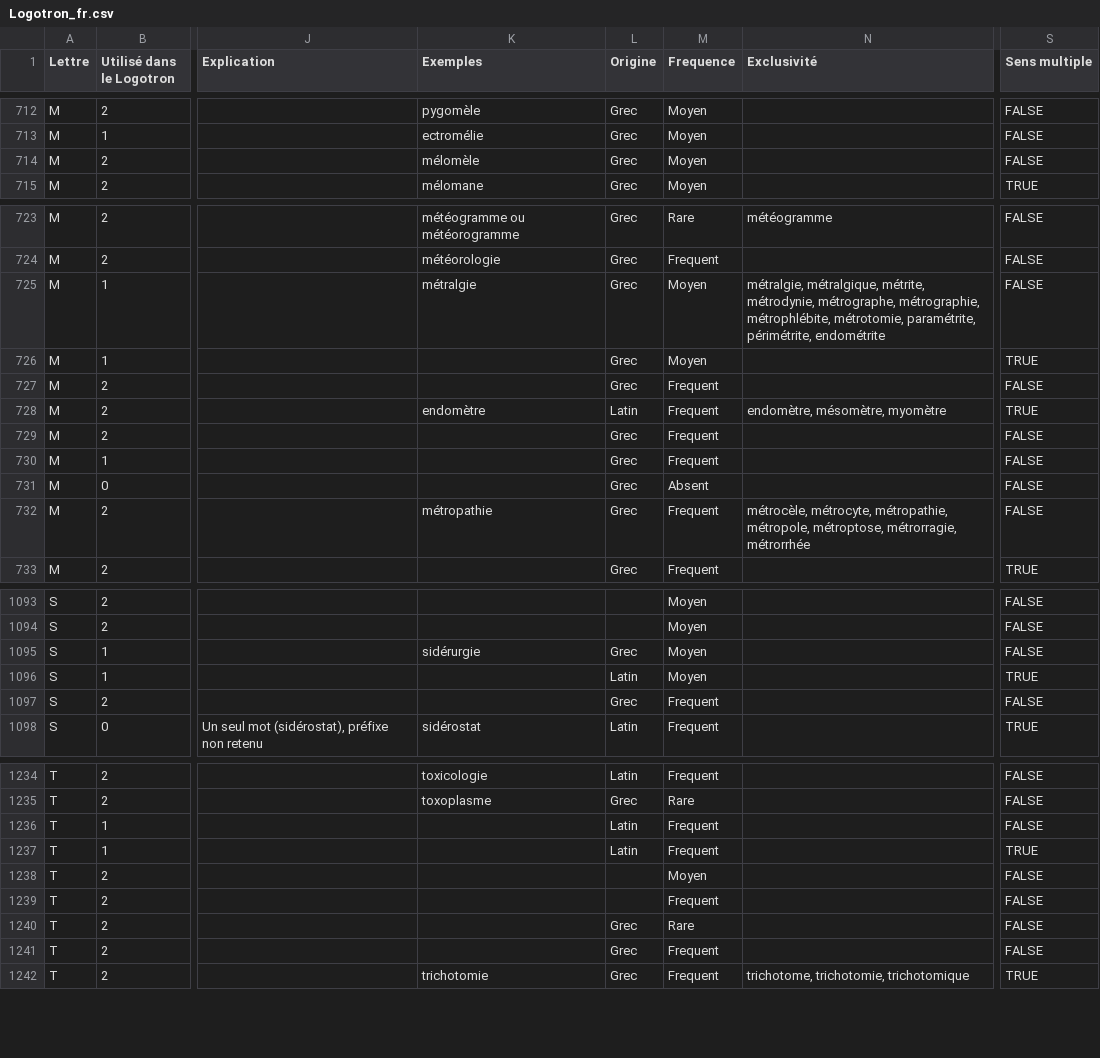
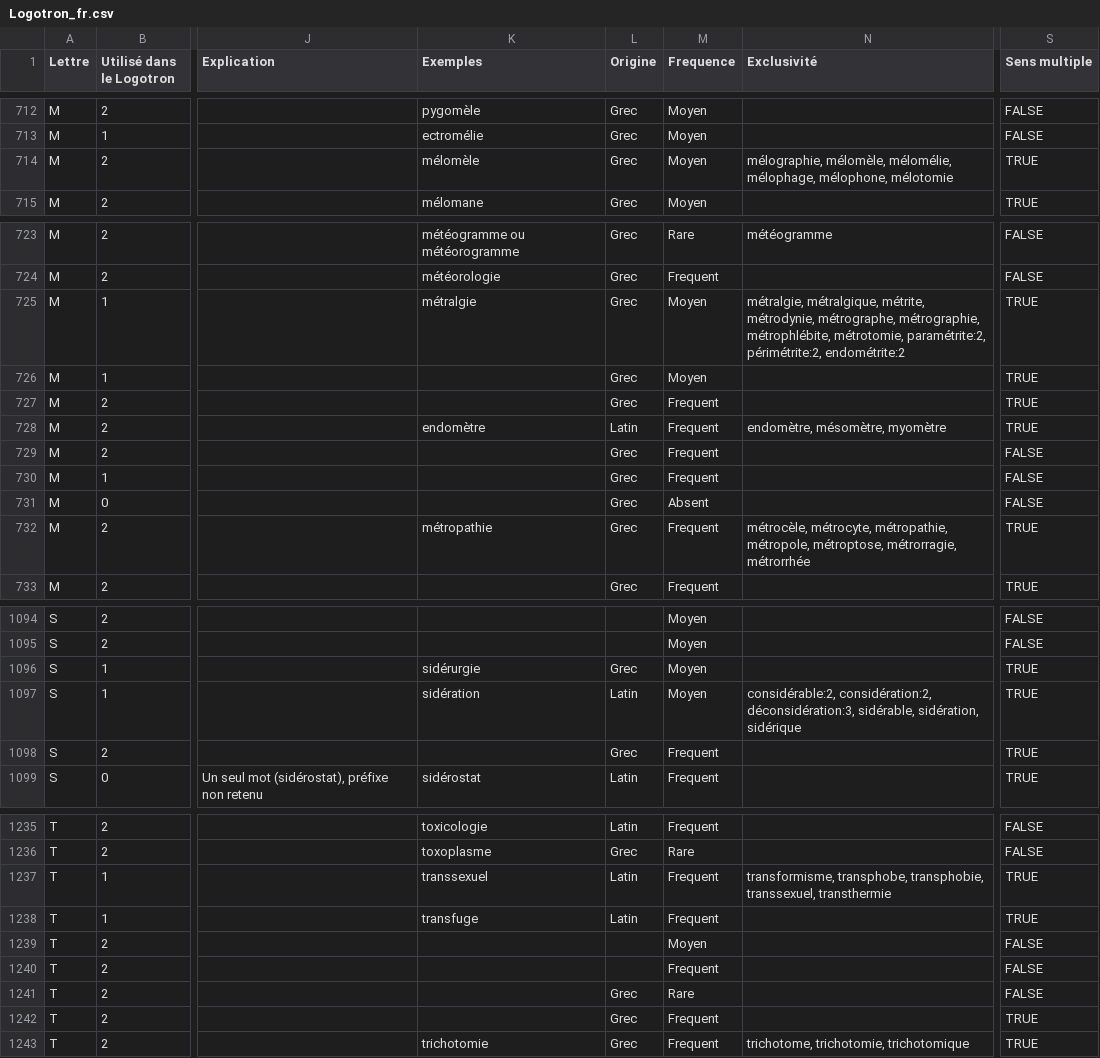
Before and after one commit to PatriceDargenton/Logotron, a CSV file: CSharp/DicoLogotronMdb/Logotron_fr.csv, drawn as a sheet; only a part is shown, gaps mark what is left out; addresses are those after the commit; the diff covers the shown part only; the diff names each change by its address in the sheet, - before the commit and + after, or states it on an @@ line.

```diff
--- a/CSharp/DicoLogotronMdb/Logotron_fr.csv
+++ b/CSharp/DicoLogotronMdb/Logotron_fr.csv
-N714 (Exclusivité): (empty)
+N714 (Exclusivité): mélographie, mélomèle, mélomélie, mélophage, mélophone, mélotomie
-S714 (Sens multiple): FALSE
+S714 (Sens multiple): TRUE
-N725 (Exclusivité): …métrophlébite, métrotomie, paramétrite, périmétrite, endométrite
+N725 (Exclusivité): …métrophlébite, métrotomie, paramétrite:2, périmétrite:2, endométrite:2
-S725 (Sens multiple): FALSE
+S725 (Sens multiple): TRUE
-S727 (Sens multiple): FALSE
+S727 (Sens multiple): TRUE
-S732 (Sens multiple): FALSE
+S732 (Sens multiple): TRUE
-S1096 (Sens multiple): FALSE
+S1096 (Sens multiple): TRUE
-K1097 (Exemples): (empty)
+K1097 (Exemples): sidération
-N1097 (Exclusivité): (empty)
+N1097 (Exclusivité): considérable:2, considération:2, déconsidération:3, sidérable, sidération, sidérique
-S1098 (Sens multiple): FALSE
+S1098 (Sens multiple): TRUE
-K1237 (Exemples): (empty)
+K1237 (Exemples): transsexuel
-N1237 (Exclusivité): (empty)
+N1237 (Exclusivité): transformisme, transphobe, transphobie, transsexuel, transthermie
-S1237 (Sens multiple): FALSE
+S1237 (Sens multiple): TRUE
-K1238 (Exemples): (empty)
+K1238 (Exemples): transfuge
-S1242 (Sens multiple): FALSE
+S1242 (Sens multiple): TRUE
```
Also changed, not shown: 1 added row and 63 edited cells elsewhere in this file, CSharp/WinForm/MotsSimples_fr.csv, Logotron_fr.csv, 26 other files.
